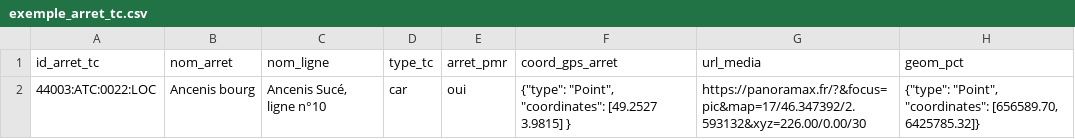
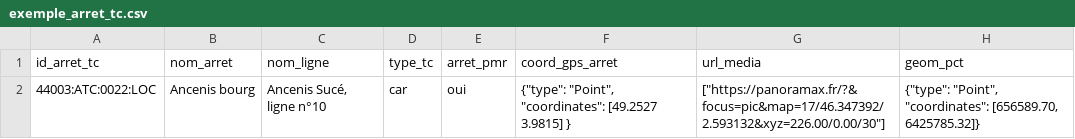
Before and after one commit to cnigfr/standard-accessibilite-espace-naturel, a CSV file: schema/arret_tc/exemple_arret_tc.csv, drawn as a sheet.

Commit message:
Update exemple_arret_tc.csv

```diff
--- a/schema/arret_tc/exemple_arret_tc.csv
+++ b/schema/arret_tc/exemple_arret_tc.csv
@@ -1,2 +1,2 @@
 id_arret_tc,nom_arret,nom_ligne,type_tc,arret_pmr,coord_gps_arret,url_media,geom_pct
-44003:ATC:0022:LOC,Ancenis bourg,"Ancenis Sucé, ligne n°10",car,oui,"{""type"": ""Point"", ""coordinates"": [49.2527 3.9815] }","https://panoramax.fr/?&focus=pic&map=17/46.347392/2.593132&xyz=226.00/0.00/30","{""type"": ""Point"", ""coordinates"": [656589.70, 6425785.32]}"
+44003:ATC:0022:LOC,Ancenis bourg,"Ancenis Sucé, ligne n°10",car,oui,"{""type"": ""Point"", ""coordinates"": [49.2527 3.9815] }",["https://panoramax.fr/?&focus=pic&map=17/46.347392/2.593132&xyz=226.00/0.00/30"],"{""type"": ""Point"", ""coordinates"": [656589.70, 6425785.32]}"
```
